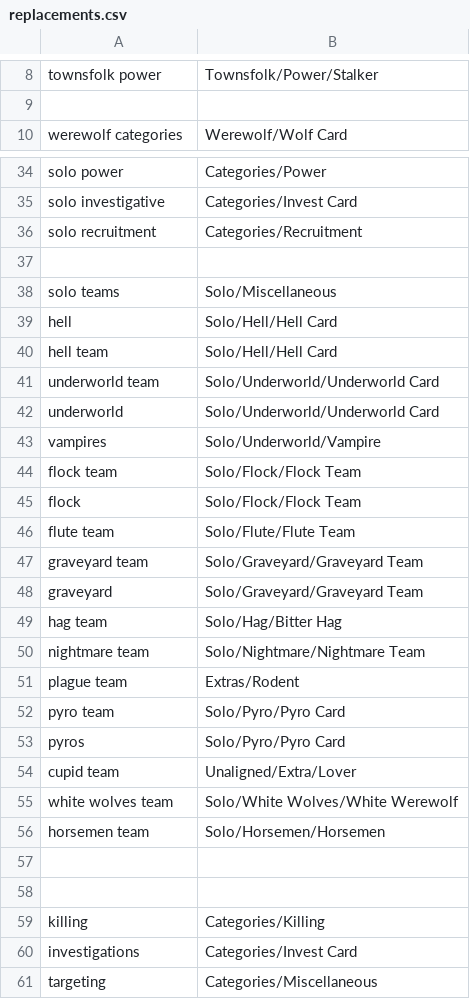
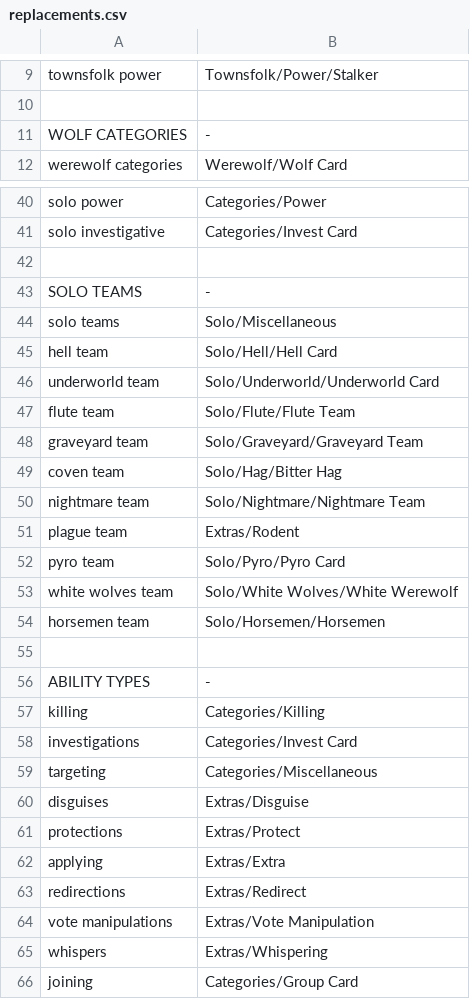
Before and after one commit to WerewolvesRevamped/Werewolves-Icons, a CSV file: replacements.csv, drawn as a sheet; only a part is shown, gaps mark what is left out; the shorter side is filled out with more unchanged rows; the diff covers the shown part only.

```diff
--- a/replacements.csv
+++ b/replacements.csv
@@ -9,2 +10,3 @@ townsfolk power,Townsfolk/Power/Stalker
 
+WOLF CATEGORIES,-
 werewolf categories,Werewolf/Wolf Card
@@ -35,16 +41,10 @@ solo power,Categories/Power
 solo investigative,Categories/Invest Card
-solo recruitment,Categories/Recruitment
 
+SOLO TEAMS,-
 solo teams,Solo/Miscellaneous
-hell,Solo/Hell/Hell Card
 hell team,Solo/Hell/Hell Card
 underworld team,Solo/Underworld/Underworld Card
-underworld,Solo/Underworld/Underworld Card
-vampires,Solo/Underworld/Vampire
-flock team,Solo/Flock/Flock Team
-flock,Solo/Flock/Flock Team
 flute team,Solo/Flute/Flute Team
 graveyard team,Solo/Graveyard/Graveyard Team
-graveyard,Solo/Graveyard/Graveyard Team
-hag team,Solo/Hag/Bitter Hag
+coven team,Solo/Hag/Bitter Hag
 nightmare team,Solo/Nightmare/Nightmare Team
@@ -52,4 +52,2 @@ plague team,Extras/Rodent
 pyro team,Solo/Pyro/Pyro Card
-pyros,Solo/Pyro/Pyro Card
-cupid team,Unaligned/Extra/Lover
 white wolves team,Solo/White Wolves/White Werewolf
@@ -57,3 +55,3 @@ horsemen team,Solo/Horsemen/Horsemen
 
-
+ABILITY TYPES,-
 killing,Categories/Killing
```
Also changed, not shown: 15 added rows, 10 removed rows, 5 moved rows and 8 edited cells elsewhere in this file.
